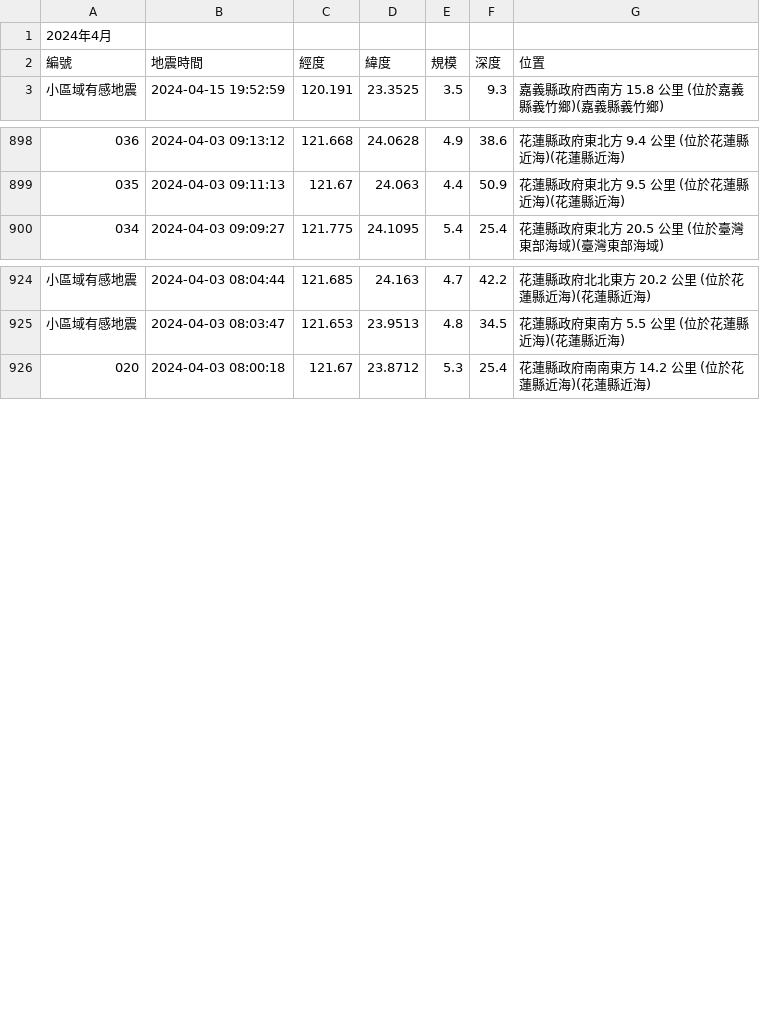
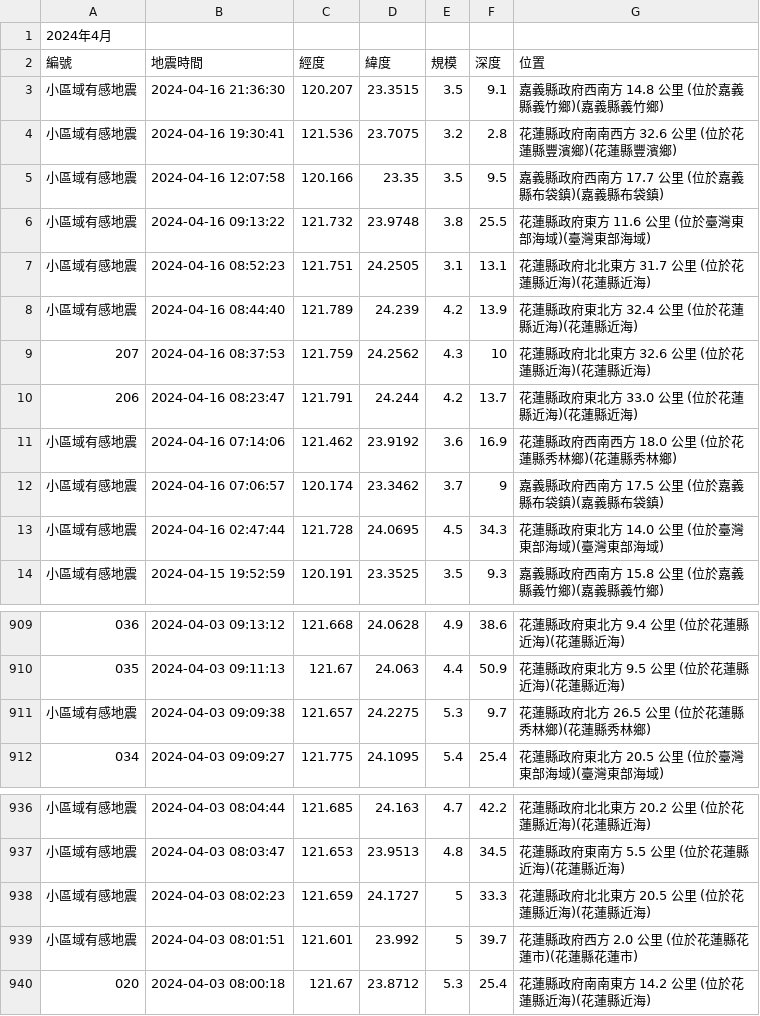
Before and after one commit to bruce-awareit/EarthQuakeActivities, a CSV file: data/earthquake_data.csv, drawn as a sheet; only a part is shown, gaps mark what is left out; the diff names each change by its address in the sheet, - before the commit and + after, or states it on an @@ line.

```diff
--- a/data/earthquake_data.csv
+++ b/data/earthquake_data.csv
+row 3: 小區域有感地震 | 2024-04-16 21:36:30 | 120.207 | 23.3515 | 3.5 | 9.1 | 嘉義縣政府西南方 14.8 公里 (位於嘉義縣義竹鄉)(嘉義縣義竹鄉)
+row 4: 小區域有感地震 | 2024-04-16 19:30:41 | 121.536 | 23.7075 | 3.2 | 2.8 | 花蓮縣政府南南西方 32.6 公里 (位於花蓮縣豐濱鄉)(花蓮縣豐濱鄉)
+row 5: 小區域有感地震 | 2024-04-16 12:07:58 | 120.166 | 23.35 | 3.5 | 9.5 | 嘉義縣政府西南方 17.7 公里 (位於嘉義縣布袋鎮)(嘉義縣布袋鎮)
+row 6: 小區域有感地震 | 2024-04-16 09:13:22 | 121.732 | 23.9748 | 3.8 | 25.5 | 花蓮縣政府東方 11.6 公里 (位於臺灣東部海域)(臺灣東部海域)
+row 7: 小區域有感地震 | 2024-04-16 08:52:23 | 121.751 | 24.2505 | 3.1 | 13.1 | 花蓮縣政府北北東方 31.7 公里 (位於花蓮縣近海)(花蓮縣近海)
+row 8: 小區域有感地震 | 2024-04-16 08:44:40 | 121.789 | 24.239 | 4.2 | 13.9 | 花蓮縣政府東北方 32.4 公里 (位於花蓮縣近海)(花蓮縣近海)
+row 9: 207 | 2024-04-16 08:37:53 | 121.759 | 24.2562 | 4.3 | 10 | 花蓮縣政府北北東方 32.6 公里 (位於花蓮縣近海)(花蓮縣近海)
+row 10: 206 | 2024-04-16 08:23:47 | 121.791 | 24.244 | 4.2 | 13.7 | 花蓮縣政府東北方 33.0 公里 (位於花蓮縣近海)(花蓮縣近海)
+row 11: 小區域有感地震 | 2024-04-16 07:14:06 | 121.462 | 23.9192 | 3.6 | 16.9 | 花蓮縣政府西南西方 18.0 公里 (位於花蓮縣秀林鄉)(花蓮縣秀林鄉)
+row 12: 小區域有感地震 | 2024-04-16 07:06:57 | 120.174 | 23.3462 | 3.7 | 9 | 嘉義縣政府西南方 17.5 公里 (位於嘉義縣布袋鎮)(嘉義縣布袋鎮)
+row 13: 小區域有感地震 | 2024-04-16 02:47:44 | 121.728 | 24.0695 | 4.5 | 34.3 | 花蓮縣政府東北方 14.0 公里 (位於臺灣東部海域)(臺灣東部海域)
+row 911: 小區域有感地震 | 2024-04-03 09:09:38 | 121.657 | 24.2275 | 5.3 | 9.7 | 花蓮縣政府北方 26.5 公里 (位於花蓮縣秀林鄉)(花蓮縣秀林鄉)
+row 938: 小區域有感地震 | 2024-04-03 08:02:23 | 121.659 | 24.1727 | 5 | 33.3 | 花蓮縣政府北北東方 20.5 公里 (位於花蓮縣近海)(花蓮縣近海)
+row 939: 小區域有感地震 | 2024-04-03 08:01:51 | 121.601 | 23.992 | 5 | 39.7 | 花蓮縣政府西方 2.0 公里 (位於花蓮縣花蓮市)(花蓮縣花蓮市)
```
Also changed, not shown: 1 other file.
